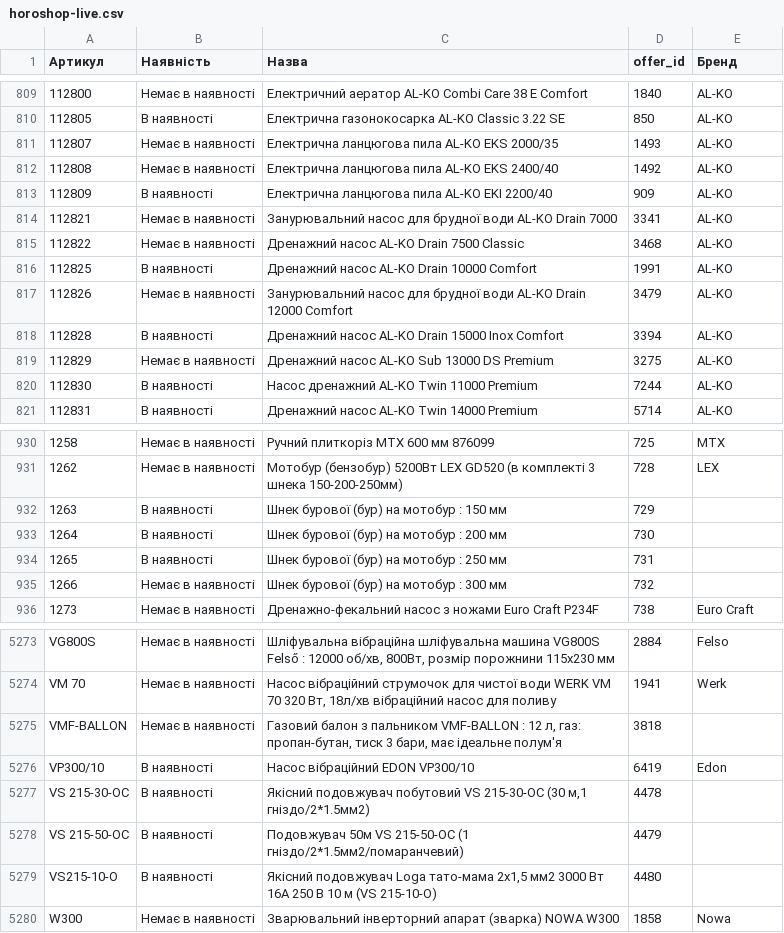
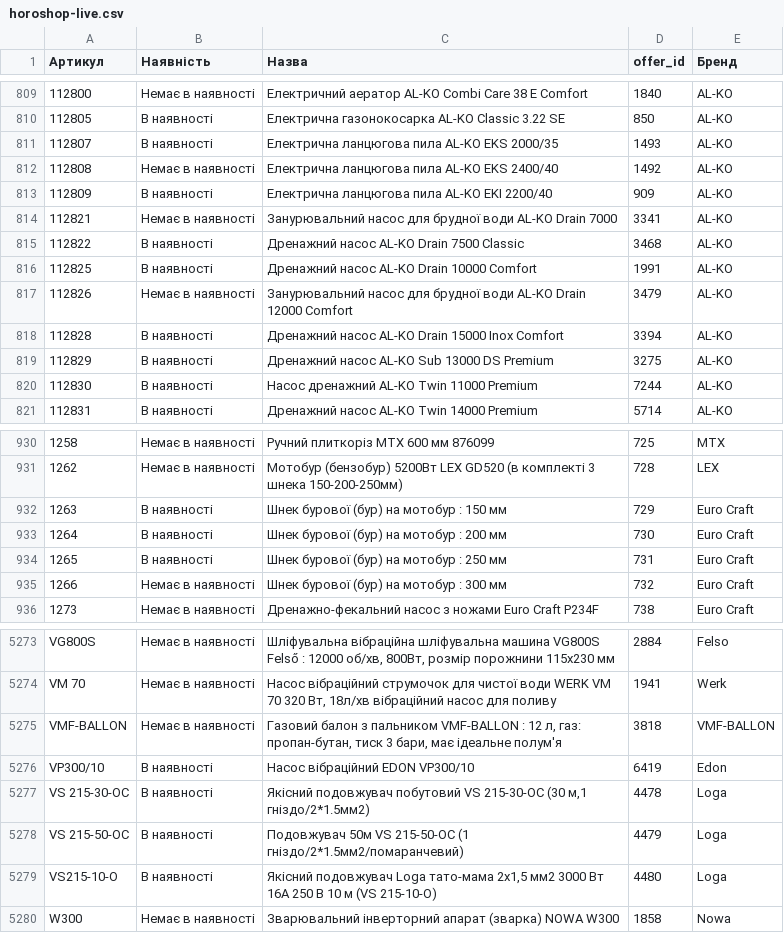
Before and after one commit to TSOstap/NEO.HM-1-, a CSV file: tools-store-feed/horoshop-live.csv, drawn as a sheet; only a part is shown, gaps mark what is left out; the diff covers the shown part only.

```diff
--- a/tools-store-feed/horoshop-live.csv
+++ b/tools-store-feed/horoshop-live.csv
@@ -810,3 +810,3 @@
 112805,В наявності,Електрична газонокосарка AL-KO Classic 3.22 SE,850,AL-KO
-112807,Немає в наявності,Електрична ланцюгова пила AL-KO EKS 2000/35,1493,AL-KO
+112807,В наявності,Електрична ланцюгова пила AL-KO EKS 2000/35,1493,AL-KO
 112808,Немає в наявності,Електрична ланцюгова пила AL-KO EKS 2400/40,1492,AL-KO
@@ -814,3 +814,3 @@
 112821,Немає в наявності,Занурювальний насос для брудної води AL-KO Drain 7000,3341,AL-KO
-112822,Немає в наявності,Дренажний насос AL-KO Drain 7500 Classic,3468,AL-KO
+112822,В наявності,Дренажний насос AL-KO Drain 7500 Classic,3468,AL-KO
 112825,В наявності,Дренажний насос AL-KO Drain 10000 Comfort,1991,AL-KO
@@ -818,3 +818,3 @@
 112828,В наявності,Дренажний насос AL-KO Drain 15000 Inox Comfort,3394,AL-KO
-112829,Немає в наявності,Дренажний насос AL-KO Sub 13000 DS Premium,3275,AL-KO
+112829,В наявності,Дренажний насос AL-KO Sub 13000 DS Premium,3275,AL-KO
 112830,В наявності,Насос дренажний AL-KO Twin 11000 Premium,7244,AL-KO
@@ -931,6 +931,6 @@
 1262,Немає в наявності,Мотобур (бензобур) 5200Вт LEX GD520 (в комплекті 3 шнека 150-200-250мм),728,LEX
-1263,В наявності,Шнек бурової (бур) на мотобур : 150 мм,729,
-1264,В наявності,Шнек бурової (бур) на мотобур : 200 мм,730,
-1265,В наявності,Шнек бурової (бур) на мотобур : 250 мм,731,
-1266,Немає в наявності,Шнек бурової (бур) на мотобур : 300 мм,732,
+1263,В наявності,Шнек бурової (бур) на мотобур : 150 мм,729,Euro Craft
+1264,В наявності,Шнек бурової (бур) на мотобур : 200 мм,730,Euro Craft
+1265,В наявності,Шнек бурової (бур) на мотобур : 250 мм,731,Euro Craft
+1266,Немає в наявності,Шнек бурової (бур) на мотобур : 300 мм,732,Euro Craft
 1273,Немає в наявності,Дренажно-фекальний насос з ножами Euro Craft P234F,738,Euro Craft
@@ -5274,7 +5274,7 @@ VG800S,Немає в наявності,"Шліфувальна вібрацій
 VM 70,Немає в наявності,"Насос вібраційний струмочок для чистої води WERK VM 70 320 Вт, 18л/хв вібраційний насос для поливу",1941,Werk
-VMF-BALLON,Немає в наявності,"Газовий балон з пальником VMF-BALLON : 12 л, газ: пропан-бутан, тиск 3 бари, має ідеальне полум'я",3818,
+VMF-BALLON,Немає в наявності,"Газовий балон з пальником VMF-BALLON : 12 л, газ: пропан-бутан, тиск 3 бари, має ідеальне полум'я",3818,VMF-BALLON
 VP300/10,В наявності,Насос вібраційний EDON VP300/10,6419,Edon
-VS 215-30-ОС,В наявності,"Якісний подовжувач побутовий VS 215-30-ОС (30 м,1 гніздо/2*1.5мм2)",4478,
-VS 215-50-ОС,В наявності,Подовжувач 50м VS 215-50-ОС (1 гніздо/2*1.5мм2/помаранчевий),4479,
-VS215-10-О,В наявності,"Якісний подовжувач Loga тато-мама 2х1,5 мм2 3000 Вт 16А 250 В 10 м (VS 215-10-О)",4480,
+VS 215-30-ОС,В наявності,"Якісний подовжувач побутовий VS 215-30-ОС (30 м,1 гніздо/2*1.5мм2)",4478,Loga
+VS 215-50-ОС,В наявності,Подовжувач 50м VS 215-50-ОС (1 гніздо/2*1.5мм2/помаранчевий),4479,Loga
+VS215-10-О,В наявності,"Якісний подовжувач Loga тато-мама 2х1,5 мм2 3000 Вт 16А 250 В 10 м (VS 215-10-О)",4480,Loga
 W300,Немає в наявності,Зварювальний інверторний апарат (зварка) NOWA W300,1858,Nowa
```
Also changed, not shown: 78 edited cells elsewhere in this file, 2 other files.
